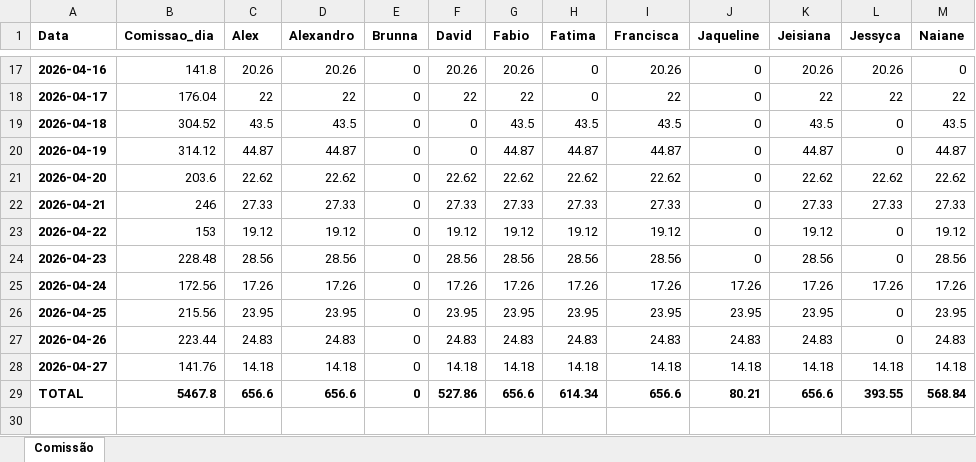
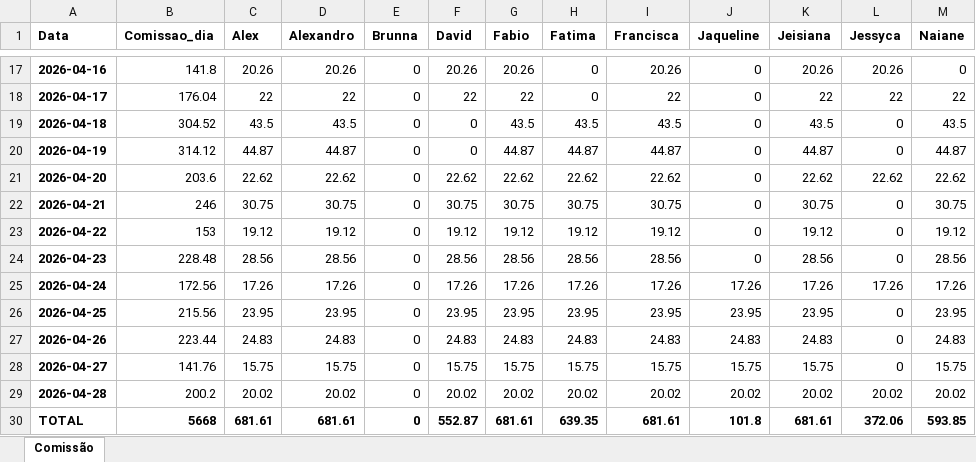
Before and after one commit to alexpereira82log-ui/scada_cafe, an Excel workbook: relatorio_comissao.xlsx, sheet Comissão, drawn as a sheet; only a part is shown, gaps mark what is left out; values as stored, in another font and other column widths than the file's, no borders; addresses are those after the commit; the diff names each change by its address in the sheet, - before the commit and + after, or states it on an @@ line.

Commit message:
update

```diff
--- a/relatorio_comissao.xlsx (sheet Comissão)
+++ b/relatorio_comissao.xlsx (sheet Comissão)
-C22 (Alex): 27.33
+C22 (Alex): 30.75
-D22 (Alexandro): 27.33
+D22 (Alexandro): 30.75
-F22 (David): 27.33
+F22 (David): 30.75
-G22 (Fabio): 27.33
+G22 (Fabio): 30.75
-H22 (Fatima): 27.33
+H22 (Fatima): 30.75
-I22 (Francisca): 27.33
+I22 (Francisca): 30.75
-K22 (Jeisiana): 27.33
+K22 (Jeisiana): 30.75
-L22 (Jessyca): 27.33
+L22 (Jessyca): 0
-M22 (Naiane): 27.33
+M22 (Naiane): 30.75
-C28 (Alex): 14.18
+C28 (Alex): 15.75
-D28 (Alexandro): 14.18
+D28 (Alexandro): 15.75
-F28 (David): 14.18
+F28 (David): 15.75
-G28 (Fabio): 14.18
+G28 (Fabio): 15.75
-H28 (Fatima): 14.18
+H28 (Fatima): 15.75
-I28 (Francisca): 14.18
+I28 (Francisca): 15.75
-J28 (Jaqueline): 14.18
+J28 (Jaqueline): 15.75
-K28 (Jeisiana): 14.18
+K28 (Jeisiana): 15.75
-L28 (Jessyca): 14.18
+L28 (Jessyca): 0
-M28 (Naiane): 14.18
+M28 (Naiane): 15.75
+row 29: 2026-04-28 | 200.2 | 20.02 | 20.02 | 0 | 20.02 | 20.02 | 20.02 | 20.02 | 20.02 | 20.02 | 20.02 | 20.02
-B30 (Comissao_dia): 5467.8
+B30 (Comissao_dia): 5668
-C30 (Alex): 656.6
+C30 (Alex): 681.61
-D30 (Alexandro): 656.6
+D30 (Alexandro): 681.61
-F30 (David): 527.86
+F30 (David): 552.87
-G30 (Fabio): 656.6
+G30 (Fabio): 681.61
-H30 (Fatima): 614.34
+H30 (Fatima): 639.35
-I30 (Francisca): 656.6
+I30 (Francisca): 681.61
-J30 (Jaqueline): 80.21
+J30 (Jaqueline): 101.8
-K30 (Jeisiana): 656.6
+K30 (Jeisiana): 681.61
-L30 (Jessyca): 393.55
+L30 (Jessyca): 372.06
-M30 (Naiane): 568.84
+M30 (Naiane): 593.85
```
